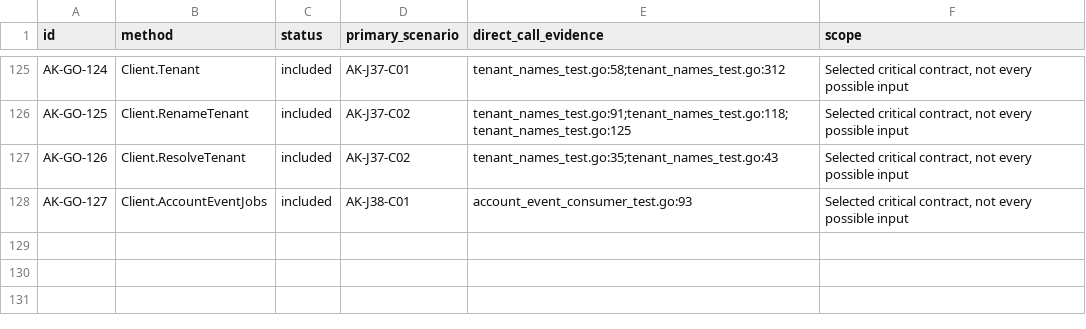
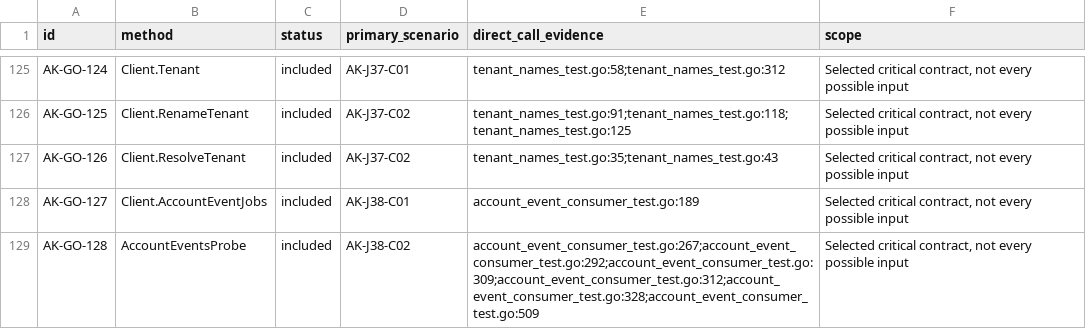
Before and after one commit to open-rails/authkit, a TSV file: critical/go-methods.tsv, drawn as a sheet; only a part is shown, gaps mark what is left out.

Commit message:
Lease the account event reader and park failures in a host table
Per-event River retry jobs let two handlers run for one account, discarded deletions after ten attempts with only Info logs, and a killed pod held the unique reader until River's rescue. A lease row in auth_event_cursors now keeps one Handle at a time and is taken over a minute after the longest step; failed or timed-out events park in auth_event_parked and retry hourly without a limit, with Warn and Error logs and AccountEventsProbe.

```diff
--- a/critical/go-methods.tsv
+++ b/critical/go-methods.tsv
@@ -127,2 +127,3 @@ AK-GO-125	Client.RenameTenant	included	AK-J37-C02	tenant_names_test.go:91;tenant
 AK-GO-126	Client.ResolveTenant	included	AK-J37-C02	tenant_names_test.go:35;tenant_names_test.go:43	Selected critical contract, not every possible input
-AK-GO-127	Client.AccountEventJobs	included	AK-J38-C01	account_event_consumer_test.go:93	Selected critical contract, not every possible input
+AK-GO-127	Client.AccountEventJobs	included	AK-J38-C01	account_event_consumer_test.go:189	Selected critical contract, not every possible input
+AK-GO-128	AccountEventsProbe	included	AK-J38-C02	account_event_consumer_test.go:267;account_event_consumer_test.go:292;account_event_consumer_test.go:309;account_event_consumer_test.go:312;account_event_consumer_test.go:328;account_event_consumer_test.go:509	Selected critical contract, not every possible input
```
Also changed, not shown: 5 other files.
